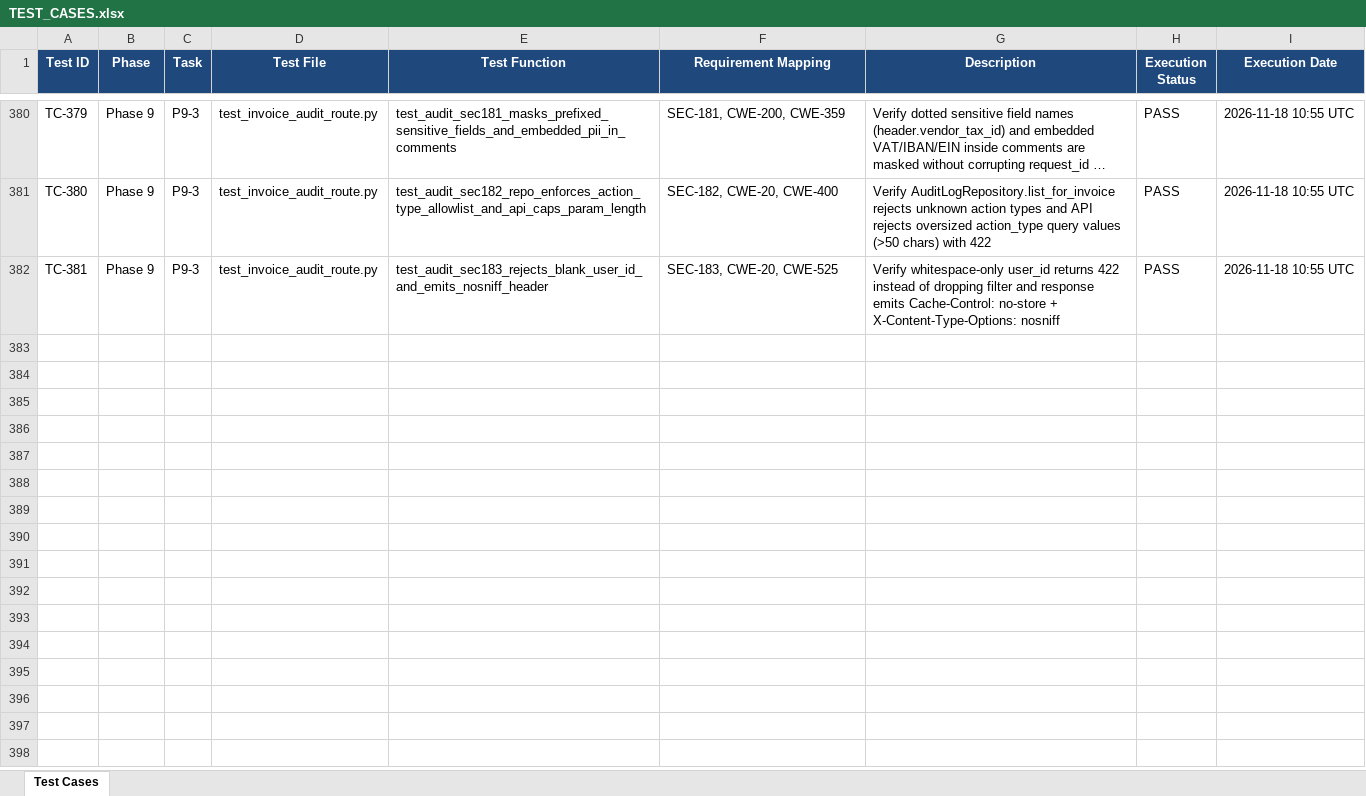
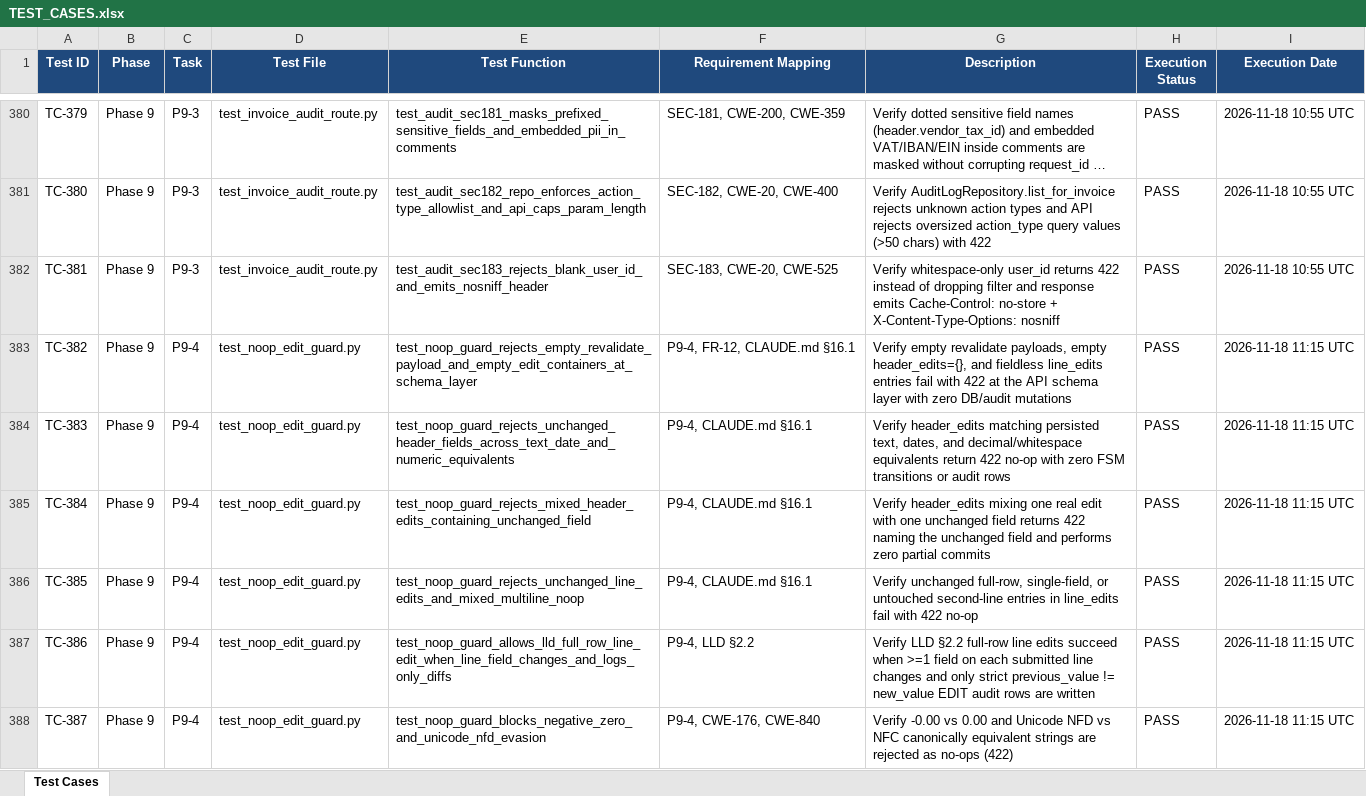
Before and after one commit to lokesh-repaka/enterprise-ap-invoice-automation, an Excel workbook: docs/TEST_CASES.xlsx, sheet Test Cases, drawn as a sheet; only a part is shown, gaps mark what is left out; long unchanged cells end in …; values as stored, in another font and other column widths than the file's, no borders; the diff covers the shown part only; the diff names each change by its address in the sheet, - before the commit and + after, or states it on an @@ line.

Commit message:
feat(api): implement P9-4 no-op edit guard on revalidate and complete Phase 9

```diff
--- a/docs/TEST_CASES.xlsx (sheet Test Cases)
+++ b/docs/TEST_CASES.xlsx (sheet Test Cases)
+row 383: TC-382 | Phase 9 | P9-4 | test_noop_edit_guard.py | test_noop_guard_rejects_empty_revalidate_payload_and_empty_edit_containers_at_schema_layer | P9-4, FR-12, CLAUDE.md §16.1 | Verify empty revalidate payloads, empty header_edits={}, and fieldless line_edits entries fail with 422 at the API schema layer with zero DB/audit mutations | PASS | 2026-11-18 11:15 UTC
+row 384: TC-383 | Phase 9 | P9-4 | test_noop_edit_guard.py | test_noop_guard_rejects_unchanged_header_fields_across_text_date_and_numeric_equivalents | P9-4, CLAUDE.md §16.1 | Verify header_edits matching persisted text, dates, and decimal/whitespace equivalents return 422 no-op with zero FSM transitions or audit rows | PASS | 2026-11-18 11:15 UTC
+row 385: TC-384 | Phase 9 | P9-4 | test_noop_edit_guard.py | test_noop_guard_rejects_mixed_header_edits_containing_unchanged_field | P9-4, CLAUDE.md §16.1 | Verify header_edits mixing one real edit with one unchanged field returns 422 naming the unchanged field and performs zero partial commits | PASS | 2026-11-18 11:15 UTC
+row 386: TC-385 | Phase 9 | P9-4 | test_noop_edit_guard.py | test_noop_guard_rejects_unchanged_line_edits_and_mixed_multiline_noop | P9-4, CLAUDE.md §16.1 | Verify unchanged full-row, single-field, or untouched second-line entries in line_edits fail with 422 no-op | PASS | 2026-11-18 11:15 UTC
+row 387: TC-386 | Phase 9 | P9-4 | test_noop_edit_guard.py | test_noop_guard_allows_lld_full_row_line_edit_when_line_field_changes_and_logs_only_diffs | P9-4, LLD §2.2 | Verify LLD §2.2 full-row line edits succeed when >=1 field on each submitted line changes and only strict previous_value != new_value EDIT audit rows are written | PASS | 2026-11-18 11:15 UTC
+row 388: TC-387 | Phase 9 | P9-4 | test_noop_edit_guard.py | test_noop_guard_blocks_negative_zero_and_unicode_nfd_evasion | P9-4, CWE-176, CWE-840 | Verify -0.00 vs 0.00 and Unicode NFD vs NFC canonically equivalent strings are rejected as no-ops (422) | PASS | 2026-11-18 11:15 UTC
```
Also changed, not shown: 5 added rows elsewhere in this sheet, docs/SECURITY_VULNERABILITIES.xlsx, 7 other files.
